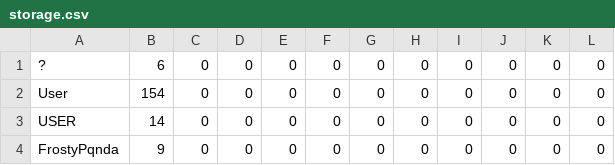
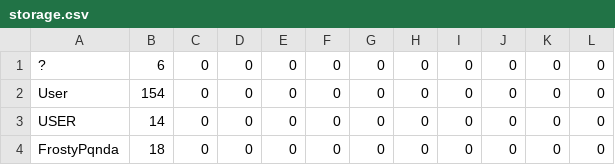
Before and after one commit to FrostyPqnda/Coding-Projects, a CSV file: Java/BrownieClicker/storage.csv, drawn as a sheet.

```diff
--- a/Java/BrownieClicker/storage.csv
+++ b/Java/BrownieClicker/storage.csv
@@ -3,2 +3,2 @@
 "USER","14","0","0","0","0","0","0","0","0","0","0","","","","",""
-"FrostyPqnda","9","0","0","0","0","0","0","0","0","0","0","","","","",""
+"FrostyPqnda","18","0","0","0","0","0","0","0","0","0","0","","","","",""
```
Also changed, not shown: 12 other files.
